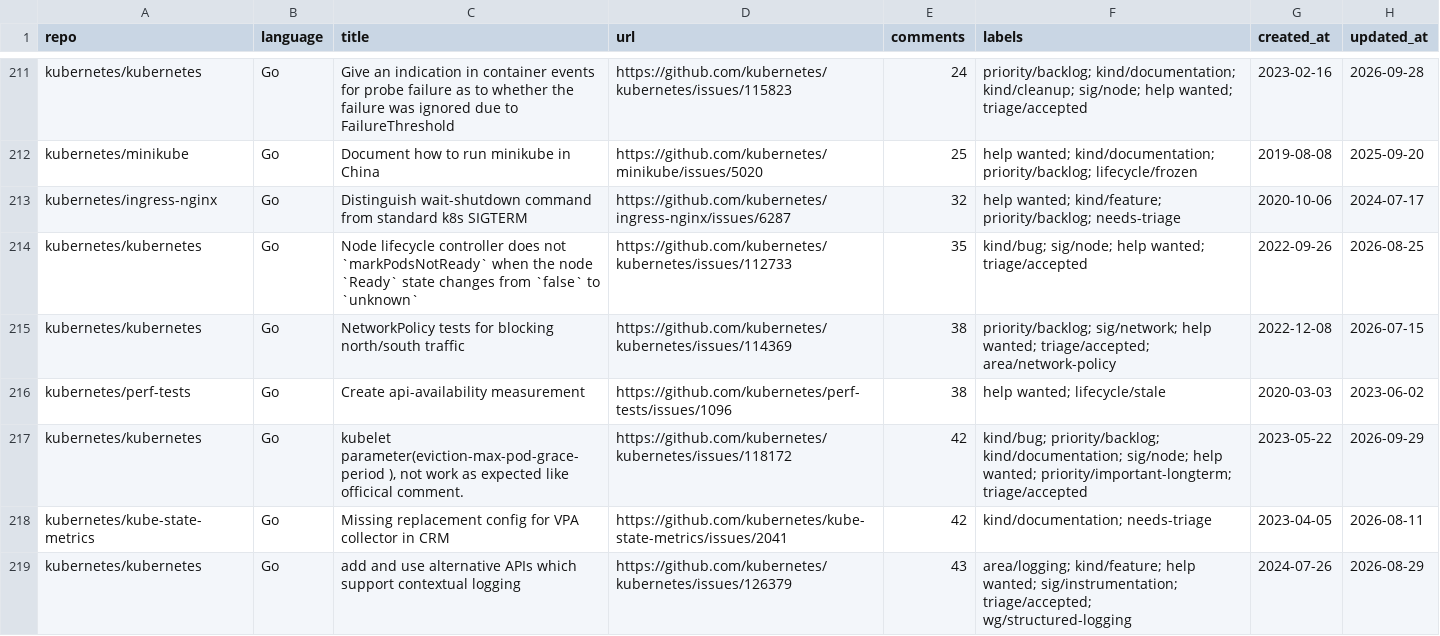
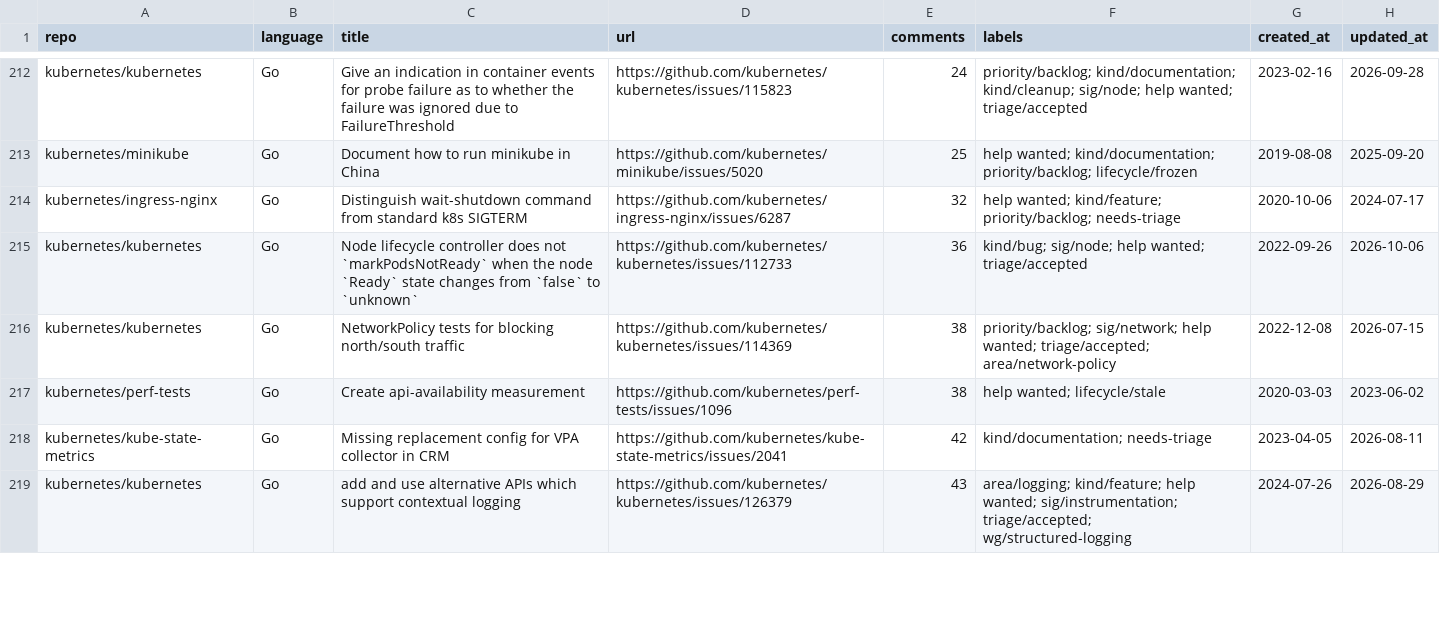
Before and after one commit to drkrillo/good-first-issues, a CSV file: good_first_issues.csv, drawn as a sheet; only a part is shown, gaps mark what is left out; the diff covers the shown part only.

```diff
--- a/good_first_issues.csv
+++ b/good_first_issues.csv
@@ -213,6 +214,5 @@ kubernetes/minikube,Go,Document how to run minikube in China,https://github.com/
 kubernetes/ingress-nginx,Go,Distinguish wait-shutdown command from standard k8s SIGTERM,https://github.com/kubernetes/ingress-nginx/issues/6287,32,help wanted; kind/feature; priority/backlog; needs-triage,2020-10-06,2024-07-17
-kubernetes/kubernetes,Go,Node lifecycle controller does not `markPodsNotReady` when the node `Ready` state changes from `false` to `unknown`,https://github.com/kubernetes/kubernetes/issues/112733,35,kind/bug; sig/node; help wanted; triage/accepted,2022-09-26,2026-08-25
+kubernetes/kubernetes,Go,Node lifecycle controller does not `markPodsNotReady` when the node `Ready` state changes from `false` to `unknown`,https://github.com/kubernetes/kubernetes/issues/112733,36,kind/bug; sig/node; help wanted; triage/accepted,2022-09-26,2026-10-06
 kubernetes/kubernetes,Go,NetworkPolicy tests for blocking north/south traffic,https://github.com/kubernetes/kubernetes/issues/114369,38,priority/backlog; sig/network; help wanted; triage/accepted; area/network-policy,2022-12-08,2026-07-15
 kubernetes/perf-tests,Go,Create api-availability measurement,https://github.com/kubernetes/perf-tests/issues/1096,38,help wanted; lifecycle/stale,2020-03-03,2023-06-02
-kubernetes/kubernetes,Go,"kubelet parameter(eviction-max-pod-grace-period ), not work as expected like officical comment.",https://github.com/kubernetes/kubernetes/issues/118172,42,kind/bug; priority/backlog; kind/documentation; sig/node; help wanted; priority/important-longterm; triage/accepted,2023-05-22,2026-09-29
 kubernetes/kube-state-metrics,Go,Missing replacement config for VPA collector in CRM,https://github.com/kubernetes/kube-state-metrics/issues/2041,42,kind/documentation; needs-triage,2023-04-05,2026-08-11
```
Also changed, not shown: 7 added rows, 6 removed rows and 4 edited cells elsewhere in this file, 1 other file.
